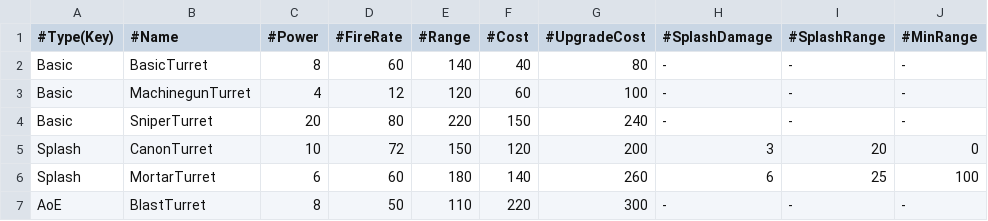
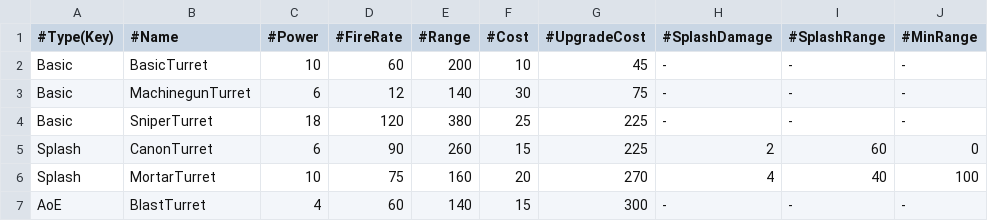
Before and after one commit to ChocoSotan/TowerDefenceGameInCpp, a CSV file: TowerDefenceGame/data/turret/turret.csv, drawn as a sheet.

Commit message:
タレットの調整

```diff
--- a/TowerDefenceGame/data/turret/turret.csv
+++ b/TowerDefenceGame/data/turret/turret.csv
@@ -1,7 +1,7 @@
 #Type(Key),#Name,#Power,#FireRate,#Range,#Cost,#UpgradeCost,#SplashDamage,#SplashRange,#MinRange
-Basic,BasicTurret,8,60,140,40,80,-,-,-
-Basic,MachinegunTurret,4,12,120,60,100,-,-,-
-Basic,SniperTurret,20,80,220,150,240,-,-,-
-Splash,CanonTurret,10,72,150,120,200,3,20,0
-Splash,MortarTurret,6,60,180,140,260,6,25,100
-AoE,BlastTurret,8,50,110,220,300,-,-,-
+Basic,BasicTurret,10,60,200,10,45,-,-,-
+Basic,MachinegunTurret,6,12,140,30,75,-,-,-
+Basic,SniperTurret,18,120,380,25,225,-,-,-
+Splash,CanonTurret,6,90,260,15,225,2,60,0
+Splash,MortarTurret,10,75,160,20,270,4,40,100
+AoE,BlastTurret,4,60,140,15,300,-,-,-
```
